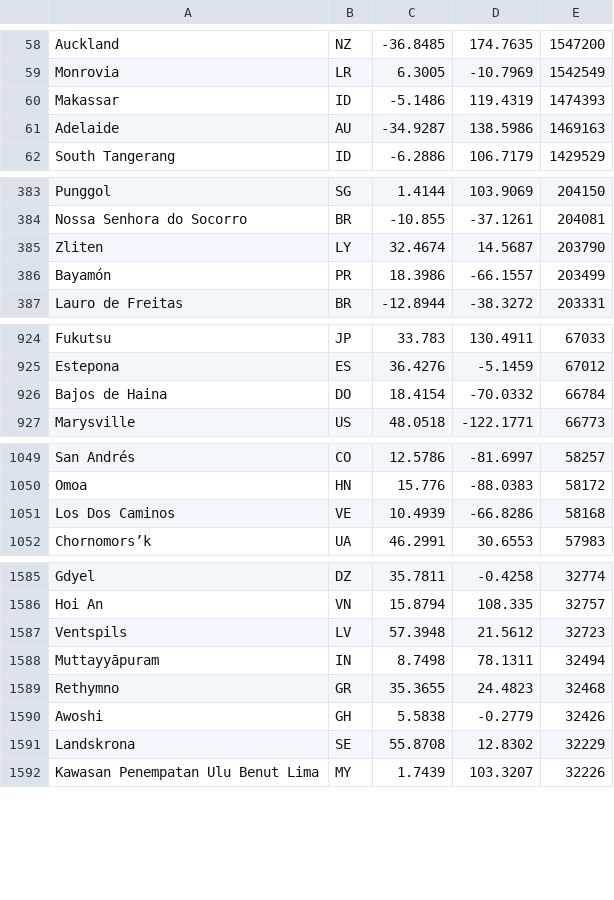
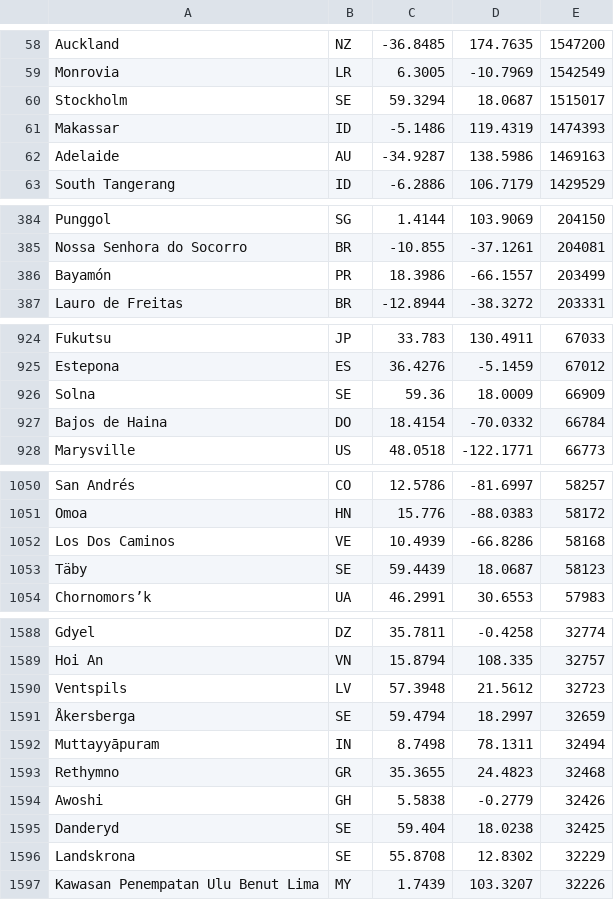
Before and after one commit to guardianagroup/guardianagroup.com, a TSV file: orbita/static/tierra/pueblos-cables.tsv, drawn as a sheet; only a part is shown, gaps mark what is left out; the diff covers the shown part only.

Commit message:
Órbita: pueblos donde llegan los cables, de GeoNames cities500 (2026-10-25T18:50Z)

```diff
--- a/orbita/static/tierra/pueblos-cables.tsv
+++ b/orbita/static/tierra/pueblos-cables.tsv
@@ -59,2 +59,3 @@ Auckland	NZ	-36.8485	174.7635	1547200
 Monrovia	LR	6.3005	-10.7969	1542549
+Stockholm	SE	59.3294	18.0687	1515017
 Makassar	ID	-5.1486	119.4319	1474393
@@ -384,3 +385,2 @@ Punggol	SG	1.4144	103.9069	204150
 Nossa Senhora do Socorro	BR	-10.855	-37.1261	204081
-Zliten	LY	32.4674	14.5687	203790
 Bayamón	PR	18.3986	-66.1557	203499
@@ -925,2 +925,3 @@ Fukutsu	JP	33.783	130.4911	67033
 Estepona	ES	36.4276	-5.1459	67012
+Solna	SE	59.36	18.0009	66909
 Bajos de Haina	DO	18.4154	-70.0332	66784
@@ -1051,2 +1052,3 @@ Omoa	HN	15.776	-88.0383	58172
 Los Dos Caminos	VE	10.4939	-66.8286	58168
+Täby	SE	59.4439	18.0687	58123
 Chornomors’k	UA	46.2991	30.6553	57983
@@ -1587,2 +1590,3 @@ Hoi An	VN	15.8794	108.335	32757
 Ventspils	LV	57.3948	21.5612	32723
+Åkersberga	SE	59.4794	18.2997	32659
 Muttayyāpuram	IN	8.7498	78.1311	32494
@@ -1590,2 +1594,3 @@ Rethymno	GR	35.3655	24.4823	32468
 Awoshi	GH	5.5838	-0.2779	32426
+Danderyd	SE	59.404	18.0238	32425
 Landskrona	SE	55.8708	12.8302	32229
```
Also changed, not shown: 16 added rows and 4 removed rows elsewhere in this file, 1 other file.
